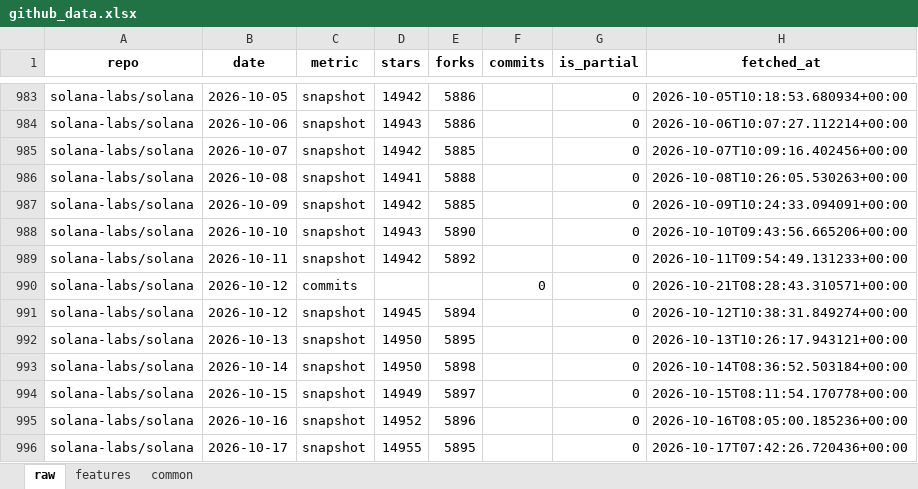
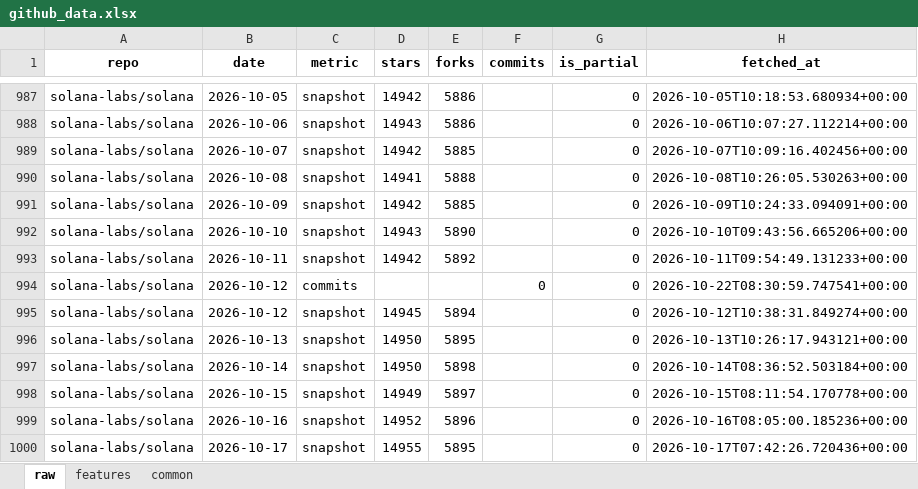
Before and after one commit to Alphaworkss/Fund-Forge, an Excel workbook: GitHub_AltData_Pipeline/github_data.xlsx, sheet raw, drawn as a sheet; only a part is shown, gaps mark what is left out; values as stored, in another font and other column widths than the file's, no borders; addresses are those after the commit; the diff covers the shown part only; the diff names each change by its address in the sheet, - before the commit and + after, or states it on an @@ line.

```diff
--- a/GitHub_AltData_Pipeline/github_data.xlsx (sheet raw)
+++ b/GitHub_AltData_Pipeline/github_data.xlsx (sheet raw)
-H994 (fetched_at): 2026-10-21T08:28:43.310571+00:00
+H994 (fetched_at): 2026-10-22T08:30:59.747541+00:00
```
Also changed, not shown: 5 added rows and 13 edited cells elsewhere in this sheet, sheet features, sheet common, 1 other file.
